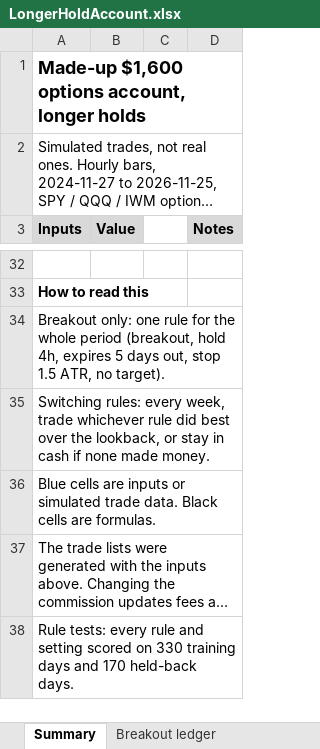
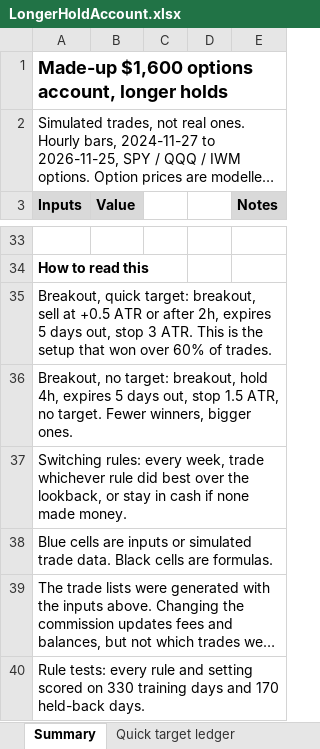
Before and after one commit to koltonandrew62/claude-code, an Excel workbook: thinkorswim-scalp/LongerHoldAccount.xlsx, sheet Summary, drawn as a sheet; only a part is shown, gaps mark what is left out; long unchanged cells end in …; values as stored, in another font and other column widths than the file's, no borders; addresses are those after the commit; the diff covers the shown part only; the diff names each change by its address in the sheet, - before the commit and + after, or states it on an @@ line.

```diff
--- a/thinkorswim-scalp/LongerHoldAccount.xlsx (sheet Summary)
+++ b/thinkorswim-scalp/LongerHoldAccount.xlsx (sheet Summary)
+sheet tab: Quick target ledger
+column C, empty
-A35 (Inputs): Breakout only: one rule for the whole period (breakout, hold 4h, expires 5 days out, stop 1.5 ATR, no target).
+A35 (Inputs): Breakout, quick target: breakout, sell at +0.5 ATR or after 2h, expires 5 days out, stop 3 ATR. This is the setup that won over 60% of trades.
+row 36: Breakout, no target: breakout, hold 4h, expires 5 days out, stop 1.5 ATR, no target. Fewer winners, bigger ones.
```
Also changed, not shown: 7 added rows, 6 removed rows, 14 edited cells and cell formats elsewhere in this sheet, formulas that keep their value, 19 other files.
